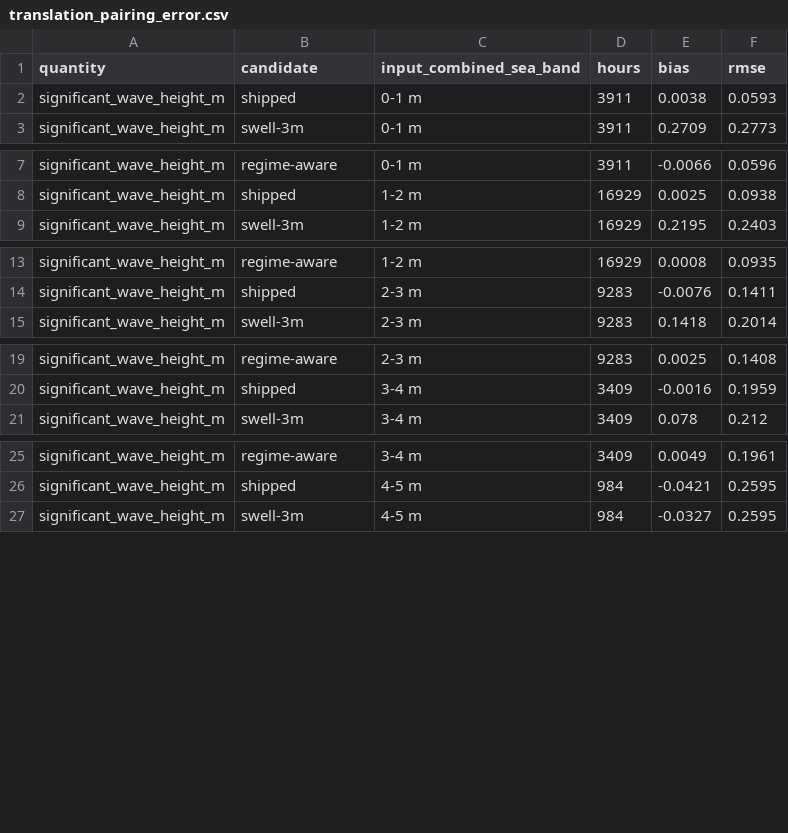
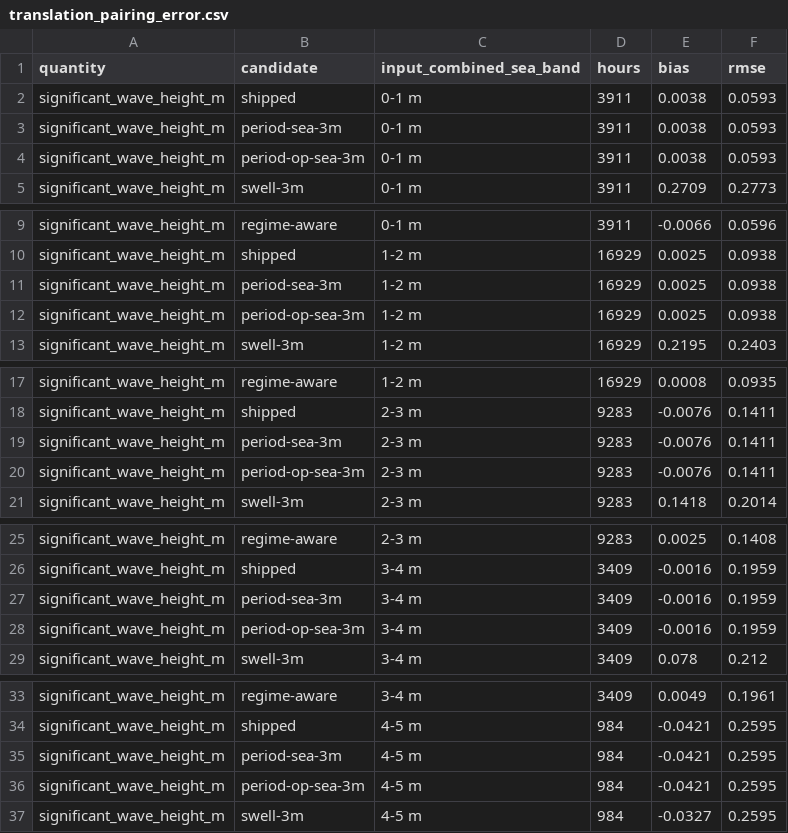
Before and after one commit to NXA13/NazareNow, a CSV file: analysis/amplification_model/output/translation_pairing_error.csv, drawn as a sheet; only a part is shown, gaps mark what is left out; the diff covers the shown part only; the diff names each change by its address in the sheet, - before the commit and + after, or states it on an @@ line.

```diff
--- a/analysis/amplification_model/output/translation_pairing_error.csv
+++ b/analysis/amplification_model/output/translation_pairing_error.csv
+row 3: significant_wave_height_m | period-sea-3m | 0-1 m | 3911 | 0.0038 | 0.0593
+row 4: significant_wave_height_m | period-op-sea-3m | 0-1 m | 3911 | 0.0038 | 0.0593
+row 11: significant_wave_height_m | period-sea-3m | 1-2 m | 16929 | 0.0025 | 0.0938
+row 12: significant_wave_height_m | period-op-sea-3m | 1-2 m | 16929 | 0.0025 | 0.0938
+row 19: significant_wave_height_m | period-sea-3m | 2-3 m | 9283 | -0.0076 | 0.1411
+row 20: significant_wave_height_m | period-op-sea-3m | 2-3 m | 9283 | -0.0076 | 0.1411
+row 27: significant_wave_height_m | period-sea-3m | 3-4 m | 3409 | -0.0016 | 0.1959
+row 28: significant_wave_height_m | period-op-sea-3m | 3-4 m | 3409 | -0.0016 | 0.1959
+row 35: significant_wave_height_m | period-sea-3m | 4-5 m | 984 | -0.0421 | 0.2595
+row 36: significant_wave_height_m | period-op-sea-3m | 4-5 m | 984 | -0.0421 | 0.2595
```
Also changed, not shown: 22 added rows elsewhere in this file, analysis/amplification_model/output/translation_shipped_bars.csv, 4 other files.
